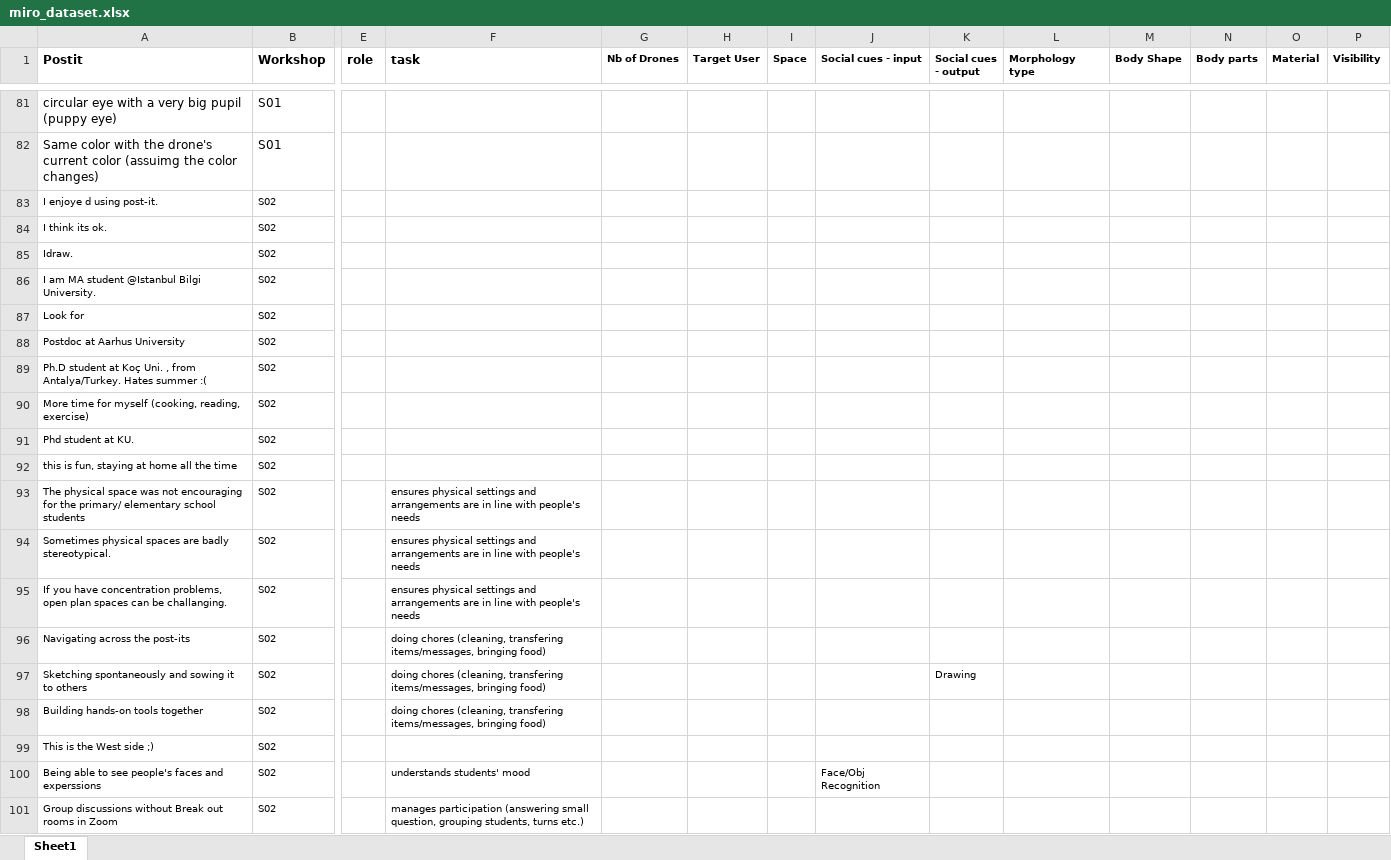
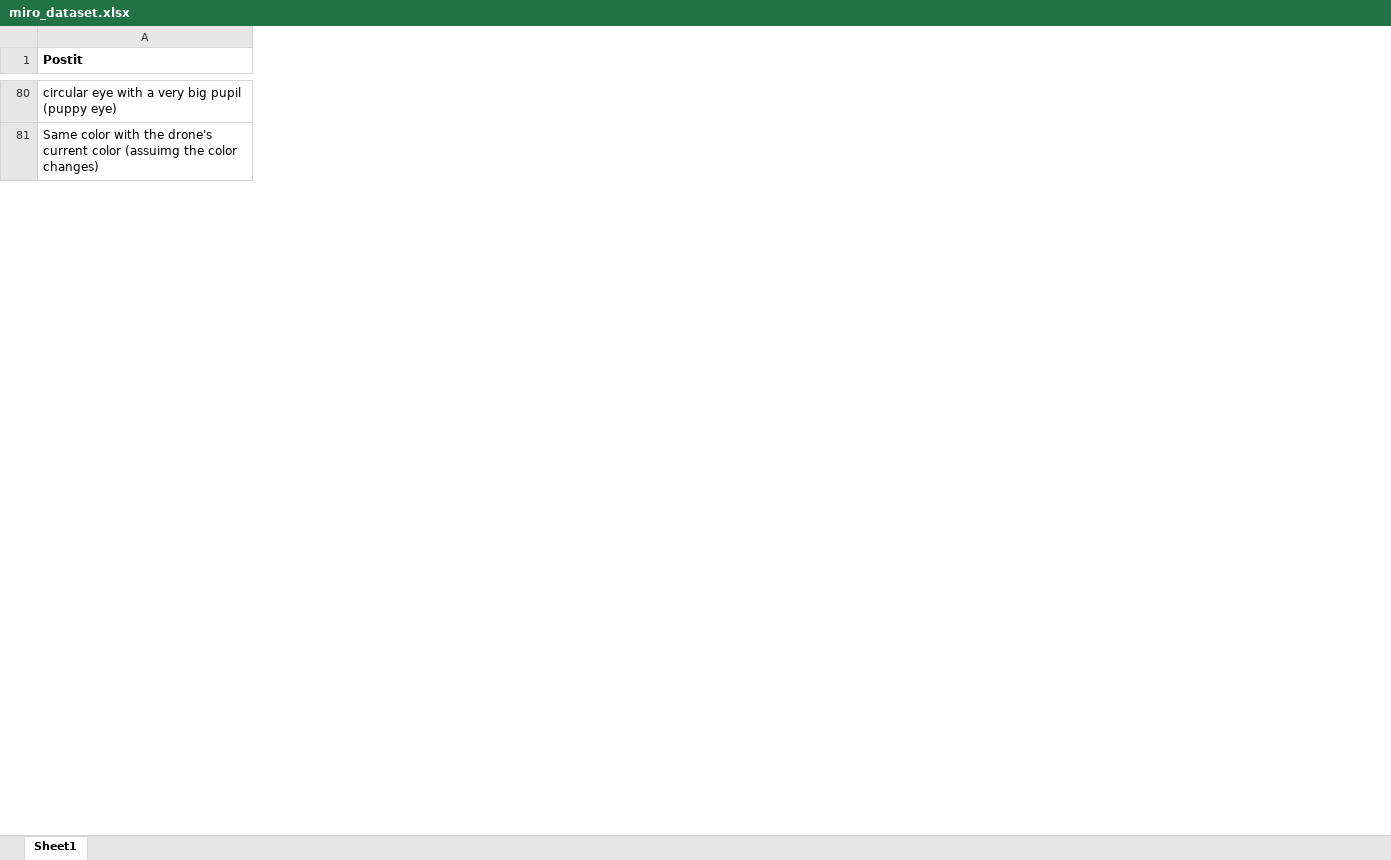
Before and after one commit to WafaJohal/SocialDroneEducation, an Excel workbook: miro_dataset.xlsx, sheet Sheet1, drawn as a sheet; only a part is shown, gaps mark what is left out; values as stored, in another font and other column widths than the file's, no borders; rows hold the shown columns only; the diff covers the shown part only; the diff names each change by its address in the sheet, - before the commit and + after, or states it on an @@ line.

```diff
--- a/miro_dataset.xlsx (sheet Sheet1)
+++ b/miro_dataset.xlsx (sheet Sheet1)
@@ column B (Workshop) hidden, rows 81-82: S01 | S01 @@
@@ column E (role) hidden, empty @@
@@ column F (task) hidden, empty @@
@@ column G (Nb of Drones) hidden, empty @@
@@ column H (Target User) hidden, empty @@
@@ column I (Space) hidden, empty @@
@@ column J (Social cues - input) hidden, empty @@
@@ column K (Social cues - output) hidden, empty @@
@@ column L (Morphology type) hidden, empty @@
@@ column M (Body Shape) hidden, empty @@
@@ column N (Body parts) hidden, empty @@
@@ column O (Material) hidden, empty @@
@@ column P (Visibility) hidden, empty @@
-row 83: I enjoye d using post-it. | S02
-row 84: I think its ok. | S02
-row 85: Idraw. | S02
-row 86: I am MA student @Istanbul Bilgi University. | S02
-row 87: Look for | S02
-row 88: Postdoc at Aarhus University | S02
-row 89: Ph.D student at Koç Uni. , from Antalya/Turkey. Hates summer :( | S02
-row 90: More time for myself (cooking, reading, exercise) | S02
-row 91: Phd student at KU. | S02
-row 92: this is fun, staying at home all the time | S02
-row 93: The physical space was not encouraging for the primary/ elementary school students | S02 |  | ensures physical settings and arrangements are in line with people's needs
-row 94: Sometimes physical spaces are badly stereotypical. | S02 |  | ensures physical settings and arrangements are in line with people's needs
-row 95: If you have concentration problems, open plan spaces can be challanging. | S02 |  | ensures physical settings and arrangements are in line with people's needs
-row 96: Navigating across the post-its | S02 |  | doing chores (cleaning, transfering items/messages, bringing food)
-row 97: Sketching spontaneously and sowing it to others | S02 |  | doing chores (cleaning, transfering items/messages, bringing food) |  |  |  |  | Drawing
-row 98: Building hands-on tools together | S02 |  | doing chores (cleaning, transfering items/messages, bringing food)
-row 99: This is the West side ;) | S02
-row 100: Being able to see people's faces and experssions | S02 |  | understands students' mood |  |  |  | Face/Obj Recognition
-row 101: Group discussions without Break out rooms in Zoom | S02 |  | manages participation (answering small question, grouping students, turns etc.)
```
Also changed, not shown: 120 removed rows, 4 removed columns and 66 edited cells elsewhere in this sheet, 1 other file.
